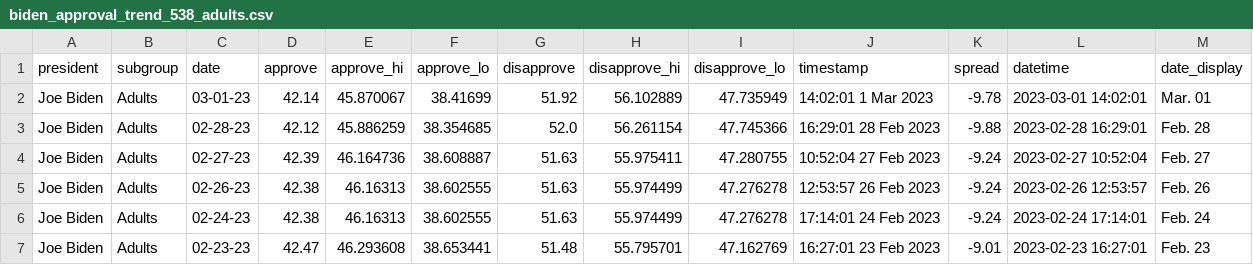
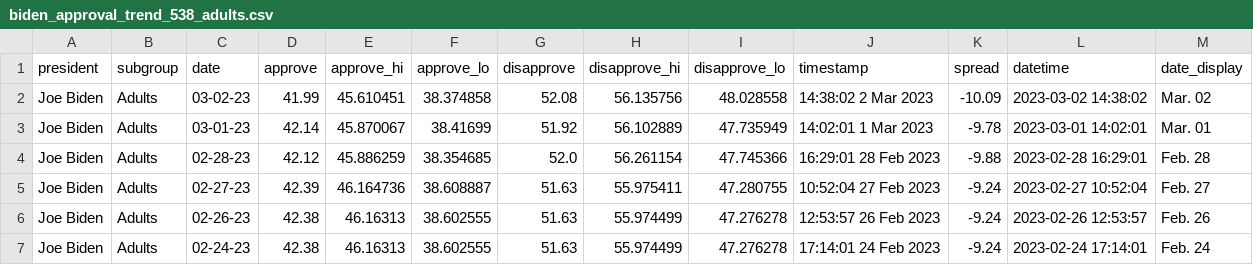
Before and after one commit to gridviz/biden-polls, a CSV file: data/processed/biden_approval_trend_538_adults.csv, drawn as a sheet; only a part is shown; the shorter side is filled out with more unchanged rows.

```diff
--- a/data/processed/biden_approval_trend_538_adults.csv
+++ b/data/processed/biden_approval_trend_538_adults.csv
@@ -1,2 +1,3 @@
 president,subgroup,date,approve,approve_hi,approve_lo,disapprove,disapprove_hi,disapprove_lo,timestamp,spread,datetime,date_display
+Joe Biden,Adults,03-02-23,41.99,45.610451,38.374858,52.08,56.135756,48.028558,14:38:02  2 Mar 2023,-10.09,2023-03-02 14:38:02,Mar. 02
 Joe Biden,Adults,03-01-23,42.14,45.870067,38.41699,51.92,56.102889,47.735949,14:02:01  1 Mar 2023,-9.78,2023-03-01 14:02:01,Mar. 01
```
Also changed, not shown: data/processed/biden_approval_trend_538_all_polls.csv, data/processed/biden_approval_trend_538_latest_adults.csv, 3 other files.
